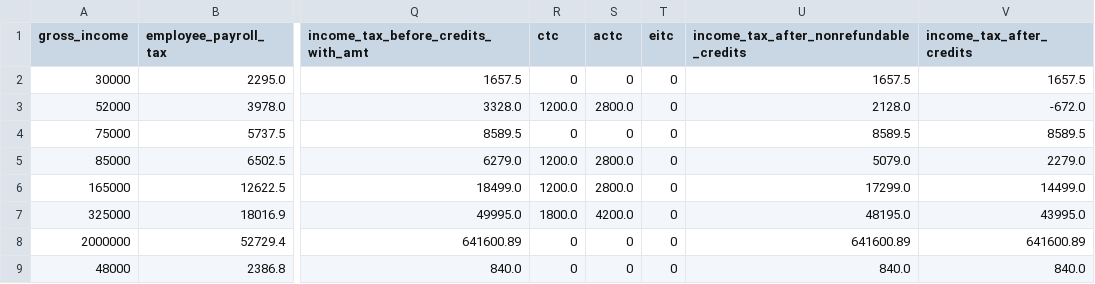
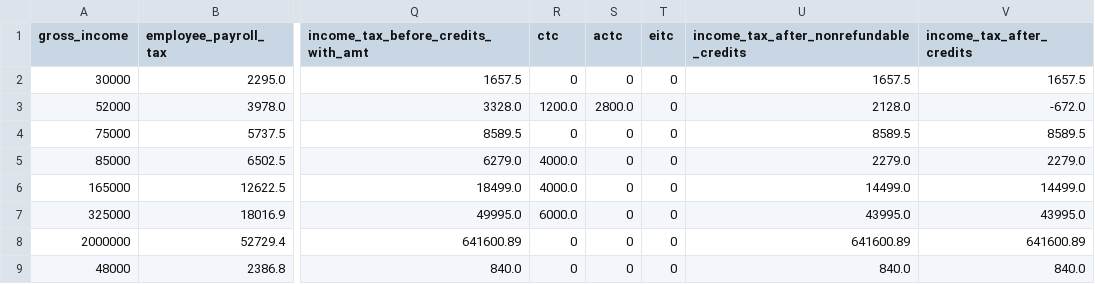
Before and after one commit to aelsibaie/taxsim, a CSV file: results/senate_2018_results.csv, drawn as a sheet; only a part is shown, gaps mark what is left out; the diff names each change by its address in the sheet, - before the commit and + after, or states it on an @@ line.

```diff
--- a/results/senate_2018_results.csv
+++ b/results/senate_2018_results.csv
-R5:R6 (ctc): 1200.0
+R5:R6 (ctc): 4000.0
-S5:S6 (actc): 2800.0
+S5:S6 (actc): 0
-U5: 5079.0
+U5: 2279.0
-U6: 17299.0
+U6: 14499.0
-R7 (ctc): 1800.0
+R7 (ctc): 6000.0
-S7 (actc): 4200.0
+S7 (actc): 0
-U7: 48195.0
+U7: 43995.0
```
Also changed, not shown: results/current_law_results.csv, results/house_2018_results.csv, 4 other files.
